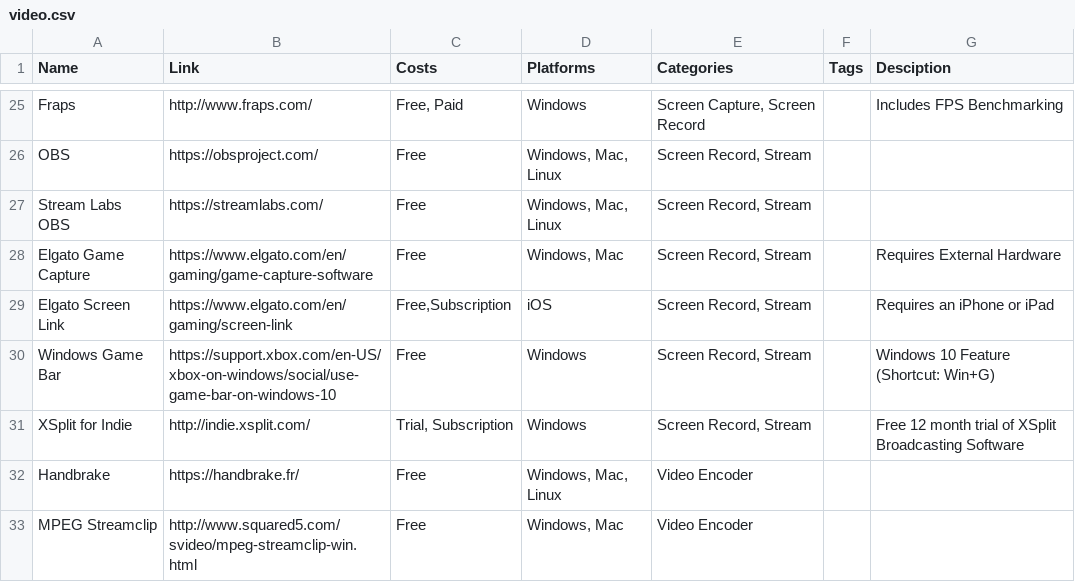
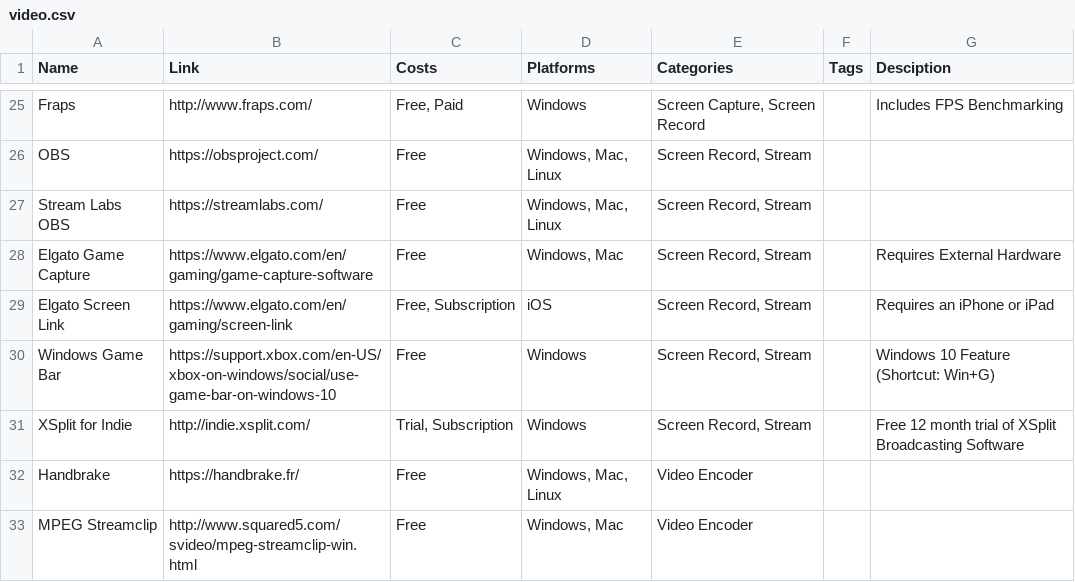
Before and after one commit to jackmelcher/gamedevelop.io, a CSV file: csv/video.csv, drawn as a sheet; only a part is shown, gaps mark what is left out.

```diff
--- a/csv/video.csv
+++ b/csv/video.csv
@@ -28,3 +28,3 @@ Stream Labs OBS,https://streamlabs.com/,Free,"Windows, Mac, Linux","Screen Recor
 Elgato Game Capture,https://www.elgato.com/en/gaming/game-capture-software,Free,"Windows, Mac","Screen Record, Stream",,Requires External Hardware
-Elgato Screen Link,https://www.elgato.com/en/gaming/screen-link,"Free,Subscription",iOS,"Screen Record, Stream",,Requires an iPhone or iPad
+Elgato Screen Link,https://www.elgato.com/en/gaming/screen-link,"Free, Subscription",iOS,"Screen Record, Stream",,Requires an iPhone or iPad
 Windows Game Bar,https://support.xbox.com/en-US/xbox-on-windows/social/use-game-bar-on-windows-10,Free,Windows,"Screen Record, Stream",,Windows 10 Feature (Shortcut: Win+G)
```
Also changed, not shown: csv/sdk.csv, csv/services.csv, 9 other files.
